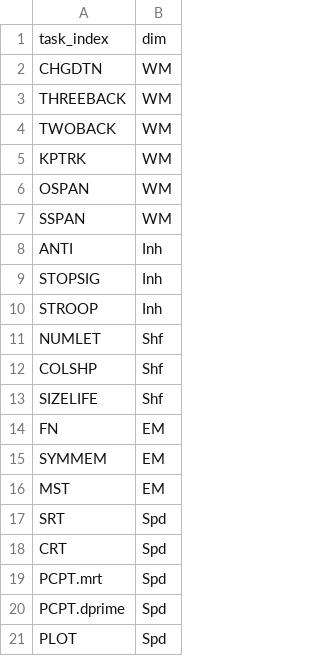
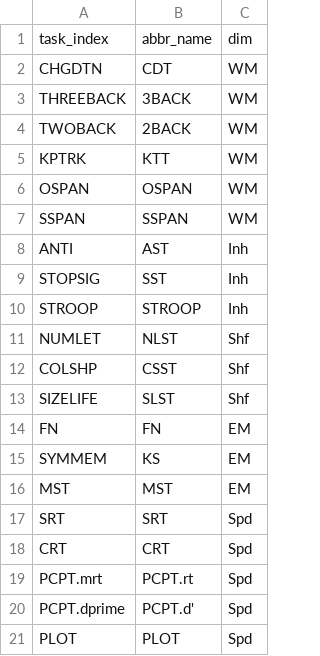
Before and after one commit to psychelzh/g-factor, a CSV file: _publish/tasks_index.csv, drawn as a sheet; the diff names each change by its address in the sheet, - before the commit and + after, or states it on an @@ line.

Commit message:
Correct names in CFA plots
Signed-off-by: Liang Zhang <psychelzh@outlook.com>

```diff
--- a/_publish/tasks_index.csv
+++ b/_publish/tasks_index.csv
+column B, rows 1-21: abbr_name | CDT | 3BACK | 2BACK | KTT | OSPAN | SSPAN | AST | SST | STROOP | NLST | CSST | SLST | FN | KS | MST | SRT | CRT | PCPT.rt | PCPT.d' | PLOT
```
Also changed, not shown: 1 other file.
